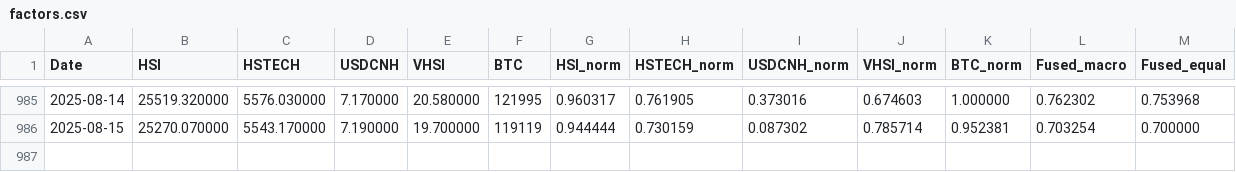
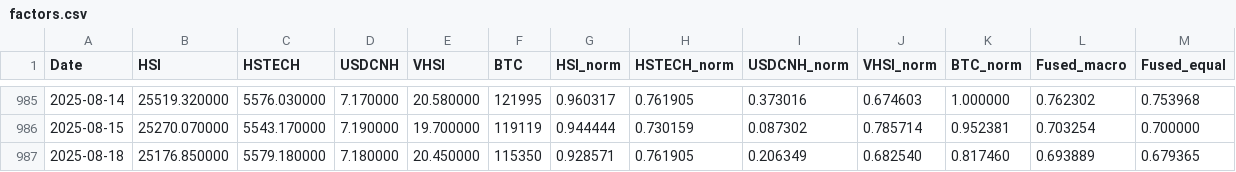
Before and after one commit to edwardchin811227/HK20, a CSV file: data/factors.csv, drawn as a sheet; only a part is shown, gaps mark what is left out; the diff names each change by its address in the sheet, - before the commit and + after, or states it on an @@ line.

```diff
--- a/data/factors.csv
+++ b/data/factors.csv
+row 987: 2025-08-18 | 25176.850000 | 5579.180000 | 7.180000 | 20.450000 | 115350 | 0.928571 | 0.761905 | 0.206349 | 0.682540 | 0.817460 | 0.693889 | 0.679365
```
Also changed, not shown: 1 other file.
